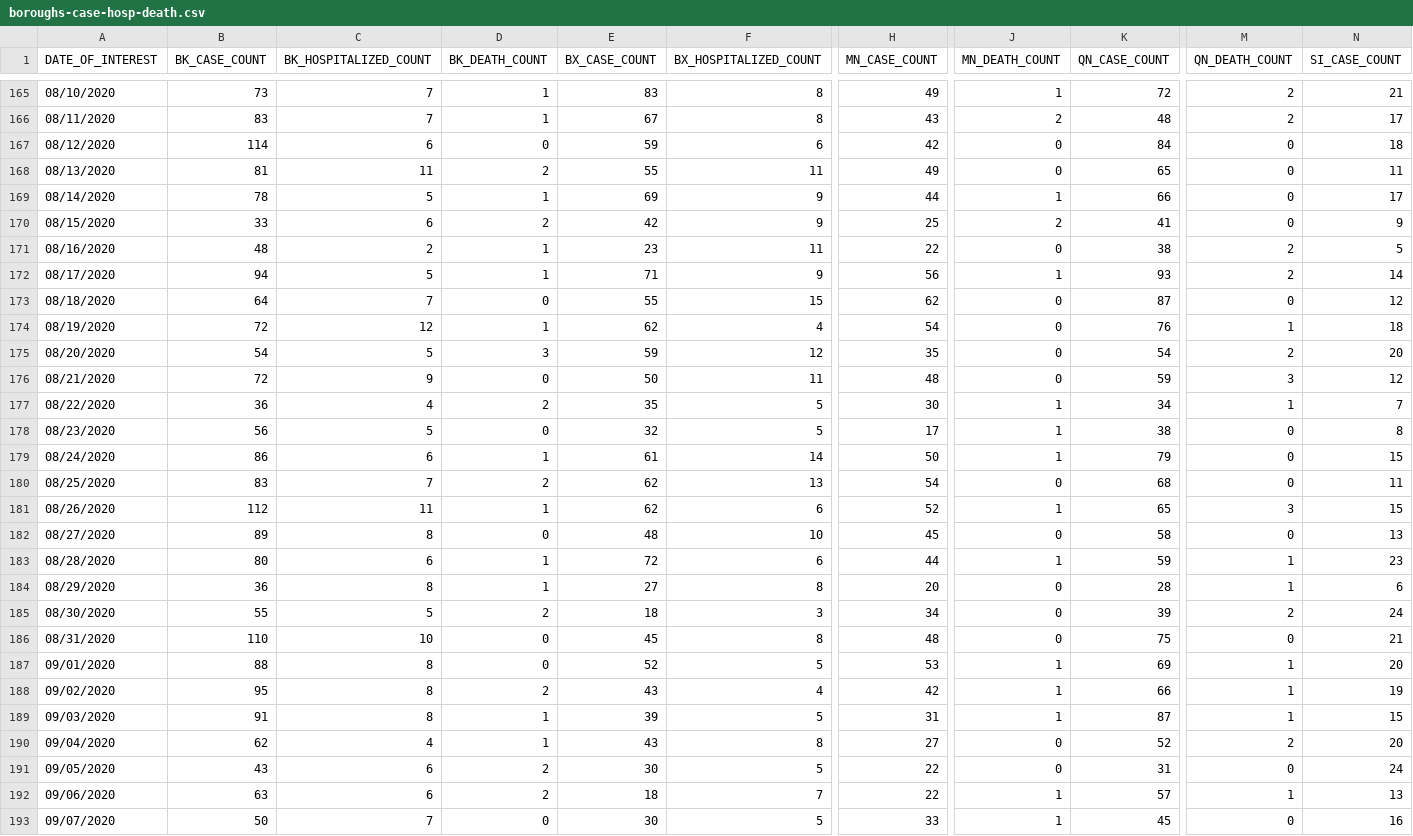
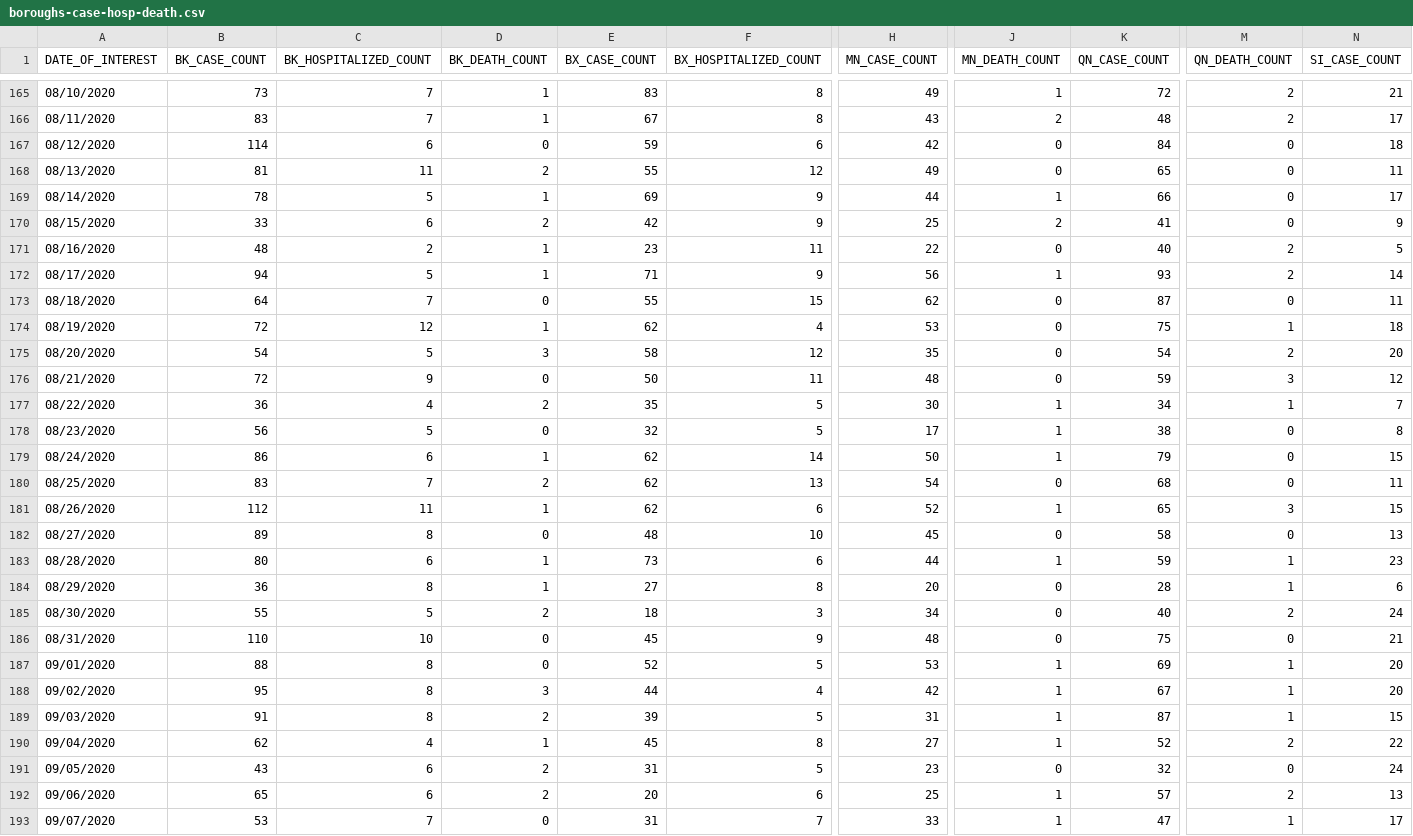
Before and after one commit to MylesBorins/my-corona-data, a CSV file: boro/boroughs-case-hosp-death.csv, drawn as a sheet; only a part is shown, gaps mark what is left out; the diff covers the shown part only; the diff names each change by its address in the sheet, - before the commit and + after, or states it on an @@ line.

```diff
--- a/boro/boroughs-case-hosp-death.csv
+++ b/boro/boroughs-case-hosp-death.csv
-F168 (BX_HOSPITALIZED_COUNT): 11
+F168 (BX_HOSPITALIZED_COUNT): 12
-K171 (QN_CASE_COUNT): 38
+K171 (QN_CASE_COUNT): 40
-N173 (SI_CASE_COUNT): 12
+N173 (SI_CASE_COUNT): 11
-H174 (MN_CASE_COUNT): 54
+H174 (MN_CASE_COUNT): 53
-K174 (QN_CASE_COUNT): 76
+K174 (QN_CASE_COUNT): 75
-E175 (BX_CASE_COUNT): 59
+E175 (BX_CASE_COUNT): 58
-E179 (BX_CASE_COUNT): 61
+E179 (BX_CASE_COUNT): 62
-E183 (BX_CASE_COUNT): 72
+E183 (BX_CASE_COUNT): 73
-K185 (QN_CASE_COUNT): 39
+K185 (QN_CASE_COUNT): 40
-F186 (BX_HOSPITALIZED_COUNT): 8
+F186 (BX_HOSPITALIZED_COUNT): 9
-D188 (BK_DEATH_COUNT): 2
+D188 (BK_DEATH_COUNT): 3
-E188 (BX_CASE_COUNT): 43
+E188 (BX_CASE_COUNT): 44
-K188 (QN_CASE_COUNT): 66
+K188 (QN_CASE_COUNT): 67
-N188 (SI_CASE_COUNT): 19
+N188 (SI_CASE_COUNT): 20
-D189 (BK_DEATH_COUNT): 1
+D189 (BK_DEATH_COUNT): 2
-E190 (BX_CASE_COUNT): 43
+E190 (BX_CASE_COUNT): 45
-J190 (MN_DEATH_COUNT): 0
+J190 (MN_DEATH_COUNT): 1
-N190 (SI_CASE_COUNT): 20
+N190 (SI_CASE_COUNT): 22
-E191 (BX_CASE_COUNT): 30
+E191 (BX_CASE_COUNT): 31
-H191 (MN_CASE_COUNT): 22
+H191 (MN_CASE_COUNT): 23
-K191 (QN_CASE_COUNT): 31
+K191 (QN_CASE_COUNT): 32
-B192 (BK_CASE_COUNT): 63
+B192 (BK_CASE_COUNT): 65
-E192 (BX_CASE_COUNT): 18
+E192 (BX_CASE_COUNT): 20
-F192 (BX_HOSPITALIZED_COUNT): 7
+F192 (BX_HOSPITALIZED_COUNT): 6
-H192 (MN_CASE_COUNT): 22
+H192 (MN_CASE_COUNT): 25
-M192 (QN_DEATH_COUNT): 1
+M192 (QN_DEATH_COUNT): 2
-B193 (BK_CASE_COUNT): 50
+B193 (BK_CASE_COUNT): 53
-E193 (BX_CASE_COUNT): 30
+E193 (BX_CASE_COUNT): 31
-F193 (BX_HOSPITALIZED_COUNT): 5
+F193 (BX_HOSPITALIZED_COUNT): 7
-K193 (QN_CASE_COUNT): 45
+K193 (QN_CASE_COUNT): 47
-M193 (QN_DEATH_COUNT): 0
+M193 (QN_DEATH_COUNT): 1
-N193 (SI_CASE_COUNT): 16
+N193 (SI_CASE_COUNT): 17
```
Also changed, not shown: 3 added rows and 85 edited cells elsewhere in this file, case-hosp-death.csv, deaths/probable-confirmed-dod.csv, 21 other files.
